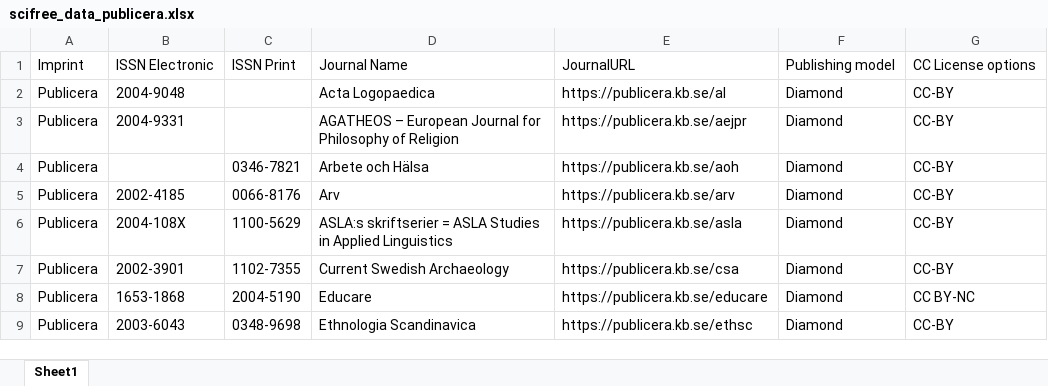
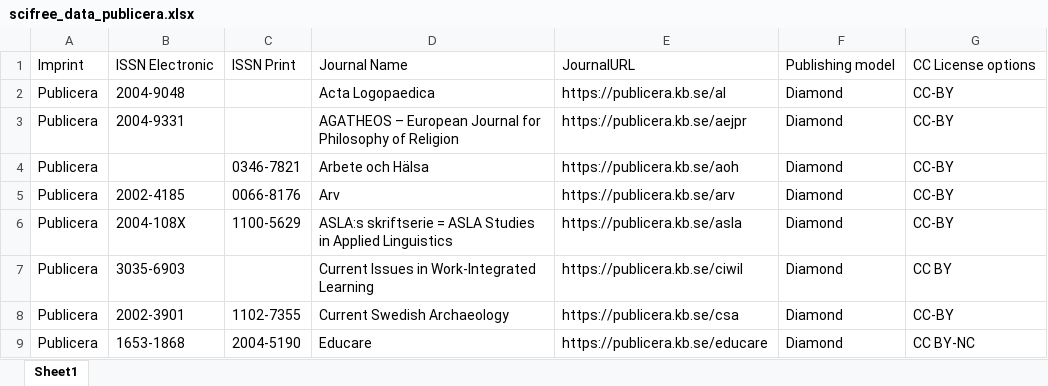
Before and after one commit to Kungbib/oa-tskr, an Excel workbook: Bibsam_tidskriftslistor/scifree_data_publicera.xlsx, sheet Sheet1, drawn as a sheet; only a part is shown; the shorter side is filled out with more unchanged rows; values as stored, in another font and other column widths than the file's, no borders; table styles not drawn; the diff names each change by its address in the sheet, - before the commit and + after, or states it on an @@ line.

```diff
--- a/Bibsam_tidskriftslistor/scifree_data_publicera.xlsx (sheet Sheet1)
+++ b/Bibsam_tidskriftslistor/scifree_data_publicera.xlsx (sheet Sheet1)
-D6: ASLA:s skriftserier = ASLA…
+D6: ASLA:s skriftserie = ASLA…
+row 7: Publicera | 3035-6903 |  | Current Issues in Work-Integrated Learning | https://publicera.kb.se/ciwil | Diamond | CC BY
```
Also changed, not shown: Bibsam_tidskriftslistor/Uppdateringar/tidskriftslistor_ändringar_2025.xlsx, Bibsam_tidskriftslistor/scifree_data_wiley.xlsx.
